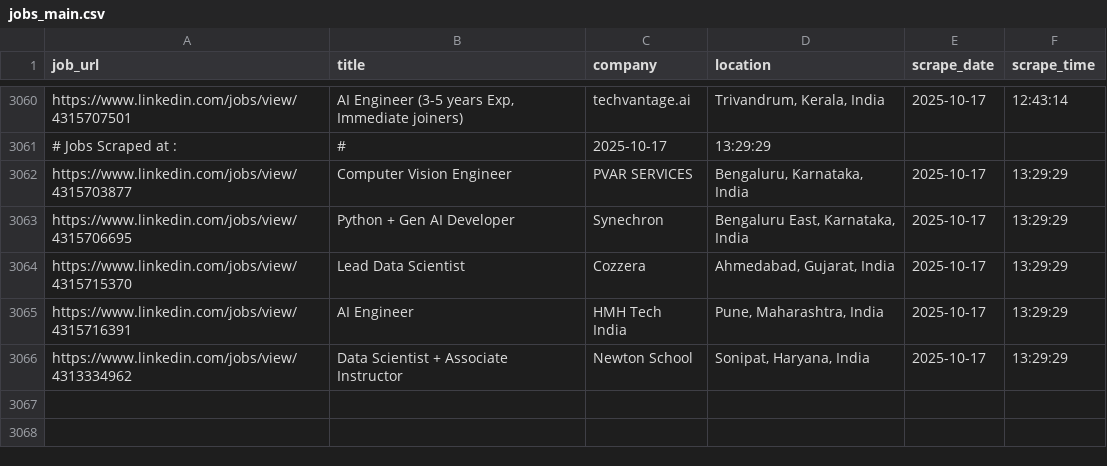
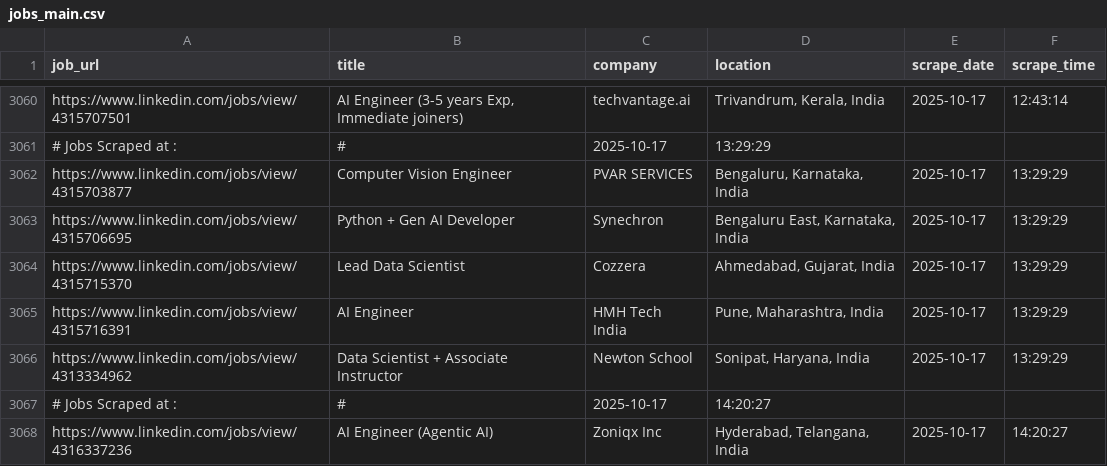
Before and after one commit to ANKIT0017/AUTO-search, a CSV file: jobs_main.csv, drawn as a sheet; only a part is shown, gaps mark what is left out; the diff names each change by its address in the sheet, - before the commit and + after, or states it on an @@ line.

```diff
--- a/jobs_main.csv
+++ b/jobs_main.csv
+row 3067: # Jobs Scraped at : | # | 2025-10-17 | 14:20:27
+row 3068: https://www.linkedin.com/jobs/view/4316337236 | AI Engineer (Agentic AI) | Zoniqx Inc | Hyderabad, Telangana, India | 2025-10-17 | 14:20:27
```
